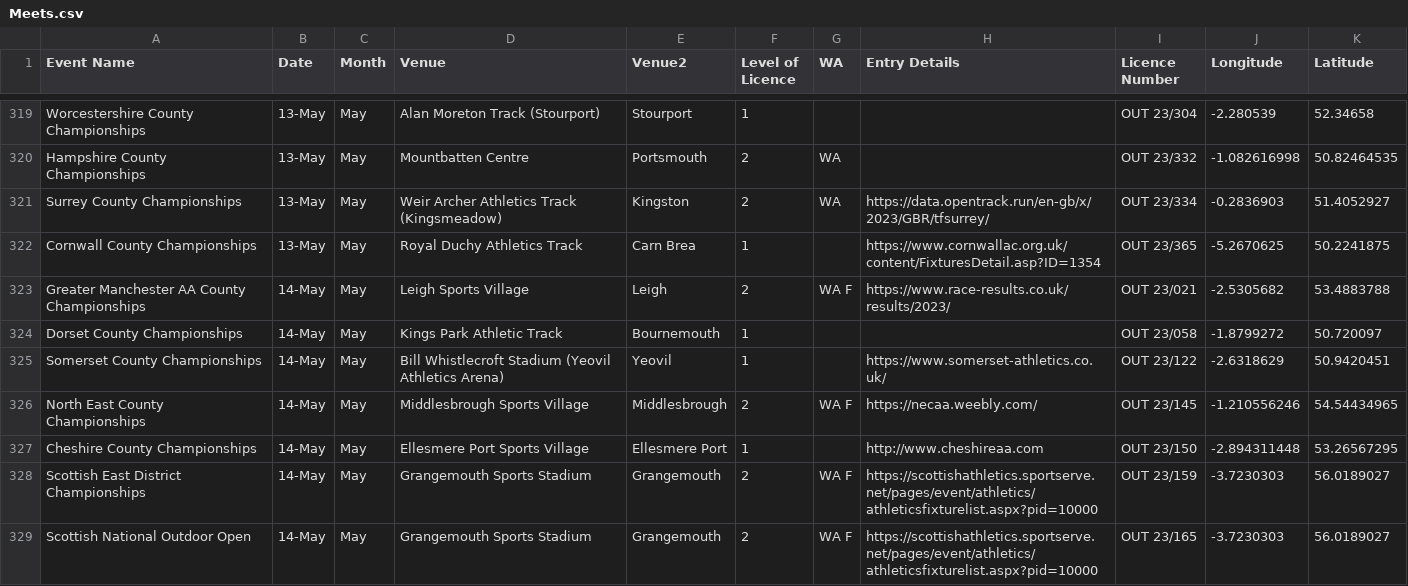
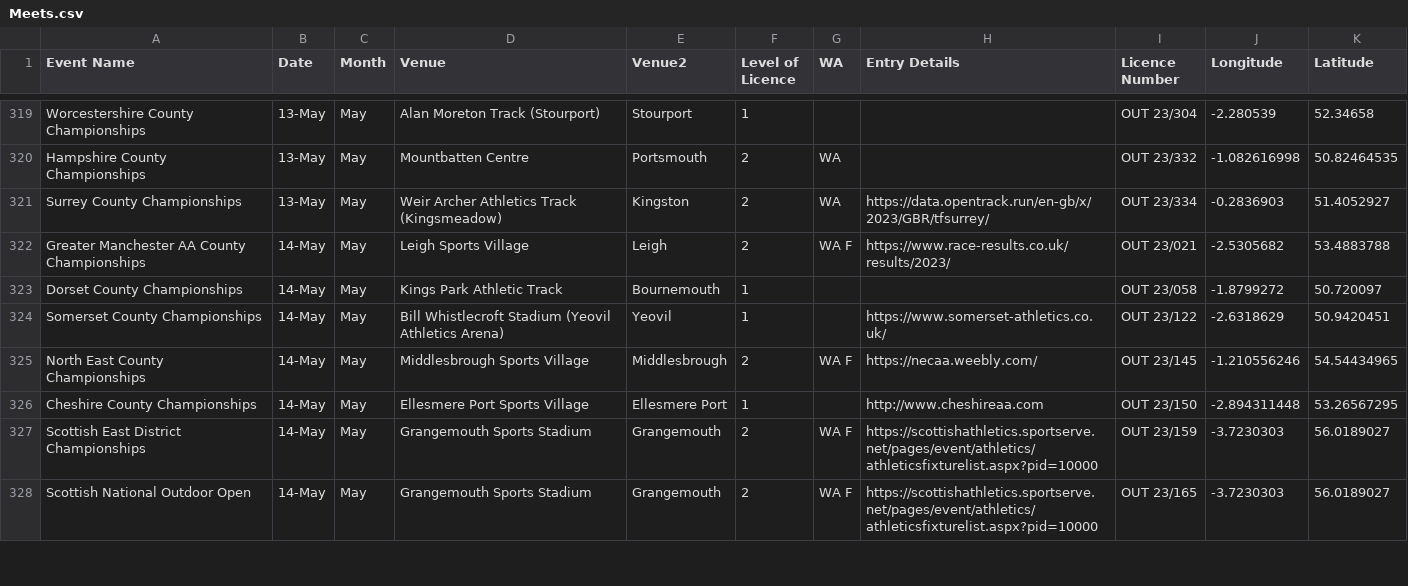
Before and after one commit to alxwaugh/trackmeetfinder, a CSV file: Meets.csv, drawn as a sheet; only a part is shown, gaps mark what is left out; the diff names each change by its address in the sheet, - before the commit and + after, or states it on an @@ line.

Commit message:
Update Meets.csv

```diff
--- a/Meets.csv
+++ b/Meets.csv
-row 322: Cornwall County Championships | 13-May | May | Royal Duchy Athletics Track | Carn Brea | 1 |  | https://www.cornwallac.org.uk/content/FixturesDetail.asp?ID=1354 | OUT 23/365 | -5.2670625 | 50.2241875
```
